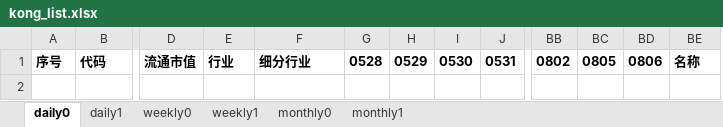
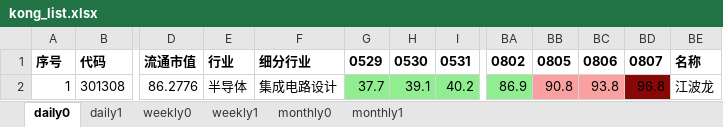
Before and after one commit to aixingkong/view, an Excel workbook: kong_list.xlsx, sheet daily0, drawn as a sheet; only a part is shown, gaps mark what is left out; values as stored, in another font and other column widths than the file's, no borders; removed rows and columns are numbered as before the commit, all else as after; rows hold the shown columns only; the diff names each change by its address in the sheet, - before the commit and + after, or states it on an @@ line.

```diff
--- a/kong_list.xlsx (sheet daily0)
+++ b/kong_list.xlsx (sheet daily0)
-column G, row 1: 0528
+column BD, row 1: 0807
+row 2: 1 | 301308 | 86.2776 | 半导体 | 集成电路设计 | 37.7 | 39.1 | 40.2 | 86.9 | 90.8 | 93.8 | 96.8 | 江波龙
```
Also changed, not shown: sheet weekly1, sheet weekly0, sheet daily1, hidden cells, 2 other files.
